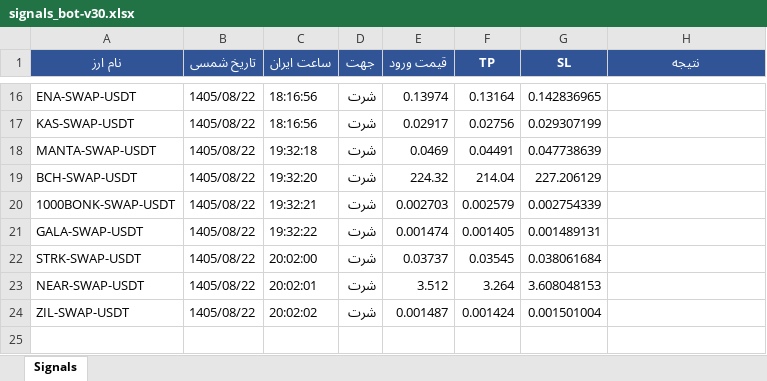
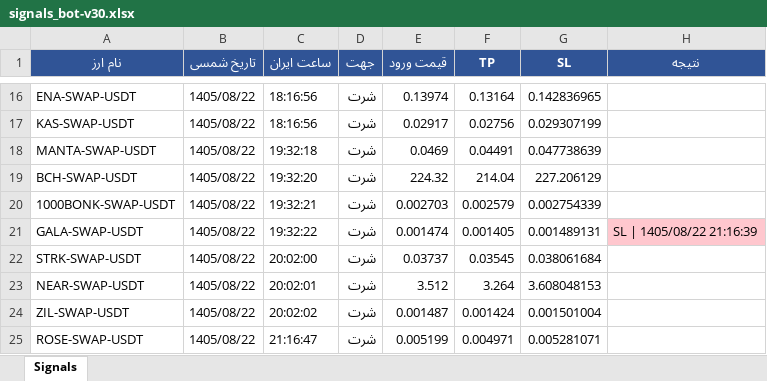
Before and after one commit to cmosircrypto-lang/Crypto-signal-bot, an Excel workbook: signals_bot-v30.xlsx, sheet Signals, drawn as a sheet; only a part is shown, gaps mark what is left out; values as stored, in another font and other column widths than the file's, no borders; the diff names each change by its address in the sheet, - before the commit and + after, or states it on an @@ line.

```diff
--- a/signals_bot-v30.xlsx (sheet Signals)
+++ b/signals_bot-v30.xlsx (sheet Signals)
-H21 (نتیجه): (empty)
+H21 (نتیجه): SL | 1405/08/22 21:16:39
-H21 fill: none
+H21 fill: #FFC7CE
+row 25: ROSE-SWAP-USDT | 1405/08/22 | 21:16:47 | شرت | 0.005199 | 0.004971 | 0.005281071
```
Also changed, not shown: signals_bot-v70.xlsx, 6 other files.
